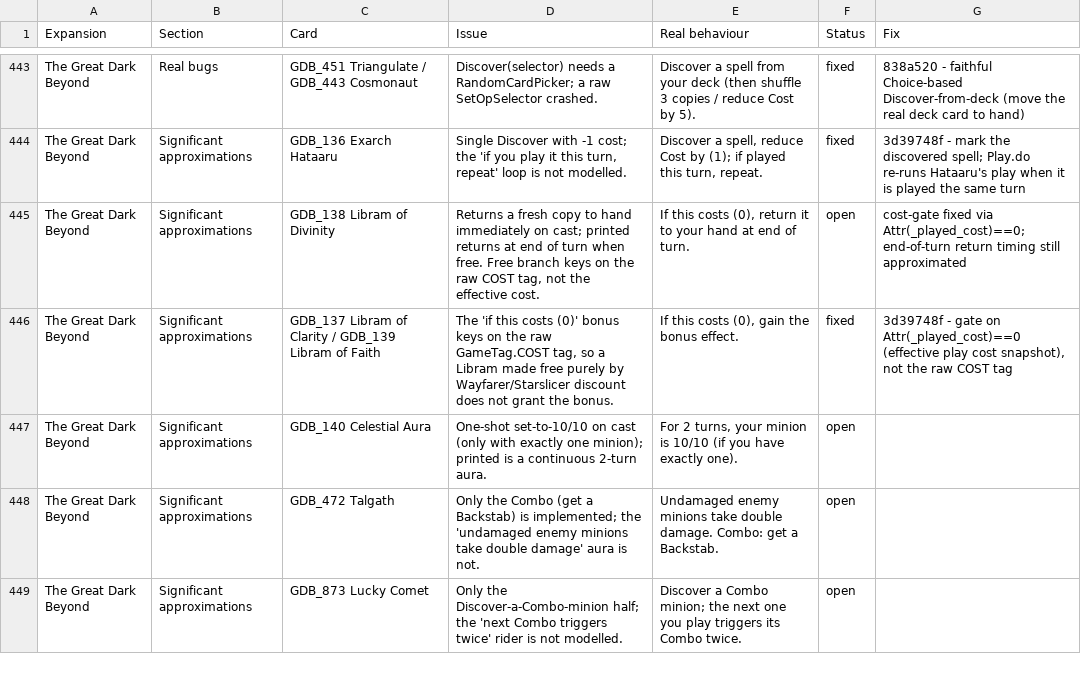
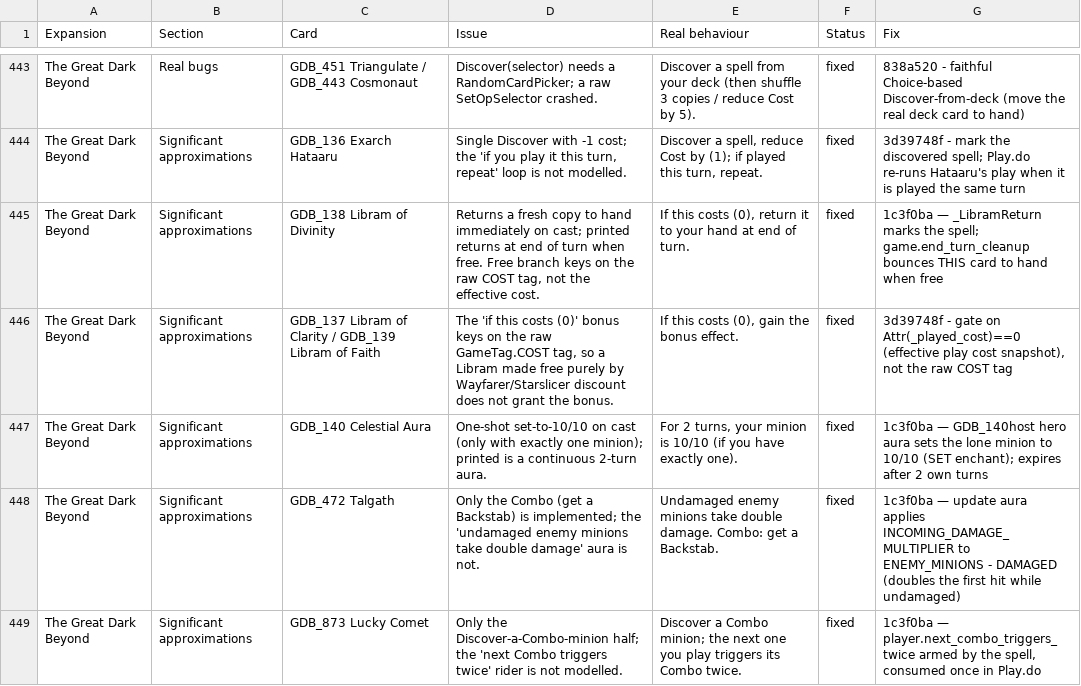
Before and after one commit to felipe-main/fireplace, a CSV file: review.csv, drawn as a sheet; only a part is shown, gaps mark what is left out; the diff covers the shown part only.

```diff
--- a/review.csv
+++ b/review.csv
@@ -444,6 +444,6 @@ The Great Dark Beyond,Real bugs,GDB_451 Triangulate / GDB_443 Cosmonaut,Discover
 The Great Dark Beyond,Significant approximations,GDB_136 Exarch Hataaru,"Single Discover with -1 cost; the 'if you play it this turn, repeat' loop is not modelled.","Discover a spell, reduce Cost by (1); if played this turn, repeat.",fixed,3d39748f - mark the discovered spell; Play.do re-runs Hataaru's play when it is played the same turn
-The Great Dark Beyond,Significant approximations,GDB_138 Libram of Divinity,"Returns a fresh copy to hand immediately on cast; printed returns at end of turn when free. Free branch keys on the raw COST tag, not the effective cost.","If this costs (0), return it to your hand at end of turn.",open,cost-gate fixed via Attr(_played_cost)==0; end-of-turn return timing still approximated
+The Great Dark Beyond,Significant approximations,GDB_138 Libram of Divinity,"Returns a fresh copy to hand immediately on cast; printed returns at end of turn when free. Free branch keys on the raw COST tag, not the effective cost.","If this costs (0), return it to your hand at end of turn.",fixed,1c3f0ba — _LibramReturn marks the spell; game.end_turn_cleanup bounces THIS card to hand when free
 The Great Dark Beyond,Significant approximations,GDB_137 Libram of Clarity / GDB_139 Libram of Faith,"The 'if this costs (0)' bonus keys on the raw GameTag.COST tag, so a Libram made free purely by Wayfarer/Starslicer discount does not grant the bonus.","If this costs (0), gain the bonus effect.",fixed,"3d39748f - gate on Attr(_played_cost)==0 (effective play cost snapshot), not the raw COST tag"
-The Great Dark Beyond,Significant approximations,GDB_140 Celestial Aura,One-shot set-to-10/10 on cast (only with exactly one minion); printed is a continuous 2-turn aura.,"For 2 turns, your minion is 10/10 (if you have exactly one).",open,
-The Great Dark Beyond,Significant approximations,GDB_472 Talgath,Only the Combo (get a Backstab) is implemented; the 'undamaged enemy minions take double damage' aura is not.,Undamaged enemy minions take double damage. Combo: get a Backstab.,open,
-The Great Dark Beyond,Significant approximations,GDB_873 Lucky Comet,Only the Discover-a-Combo-minion half; the 'next Combo triggers twice' rider is not modelled.,Discover a Combo minion; the next one you play triggers its Combo twice.,open,
+The Great Dark Beyond,Significant approximations,GDB_140 Celestial Aura,One-shot set-to-10/10 on cast (only with exactly one minion); printed is a continuous 2-turn aura.,"For 2 turns, your minion is 10/10 (if you have exactly one).",fixed,1c3f0ba — GDB_140host hero aura sets the lone minion to 10/10 (SET enchant); expires after 2 own turns
+The Great Dark Beyond,Significant approximations,GDB_472 Talgath,Only the Combo (get a Backstab) is implemented; the 'undamaged enemy minions take double damage' aura is not.,Undamaged enemy minions take double damage. Combo: get a Backstab.,fixed,1c3f0ba — update aura applies INCOMING_DAMAGE_MULTIPLIER to ENEMY_MINIONS - DAMAGED (doubles the first hit while undamaged)
+The Great Dark Beyond,Significant approximations,GDB_873 Lucky Comet,Only the Discover-a-Combo-minion half; the 'next Combo triggers twice' rider is not modelled.,Discover a Combo minion; the next one you play triggers its Combo twice.,fixed,"1c3f0ba — player.next_combo_triggers_twice armed by the spell, consumed once in Play.do"
```
Also changed, not shown: 18 edited cells elsewhere in this file.
